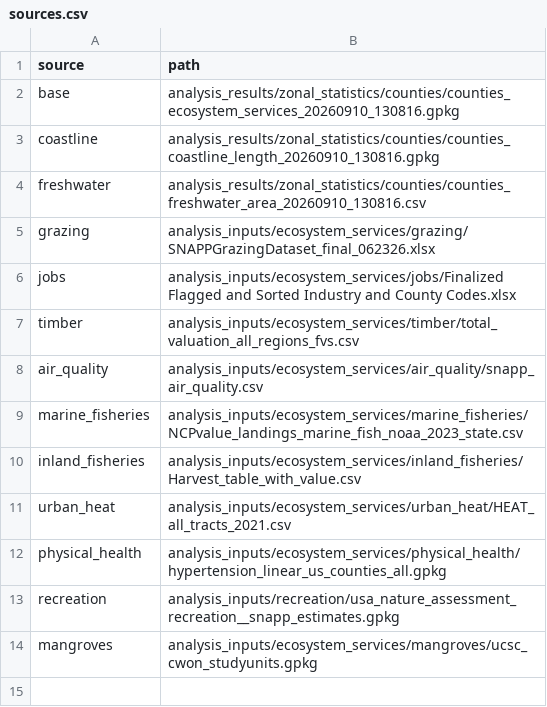
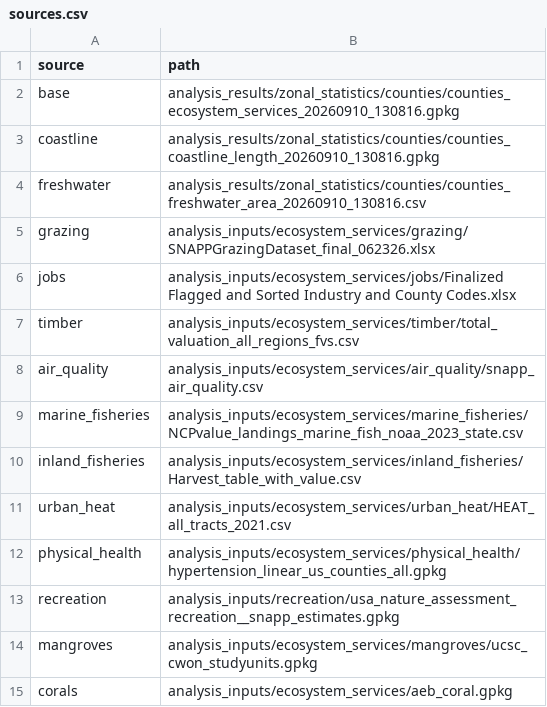
Before and after one commit to springinnovate/snapp_nature_assesssments-, a CSV file: data/workflow_assets/county_integration/sources.csv, drawn as a sheet; the diff names each change by its address in the sheet, - before the commit and + after, or states it on an @@ line.

Commit message:
Replace coral raster sums with nearest-county point valuations

```diff
--- a/data/workflow_assets/county_integration/sources.csv
+++ b/data/workflow_assets/county_integration/sources.csv
+row 15: corals | analysis_inputs/ecosystem_services/aeb_coral.gpkg
```
Also changed, not shown: data/workflow_assets/county_integration/adjustment_factors.csv, 9 other files.
